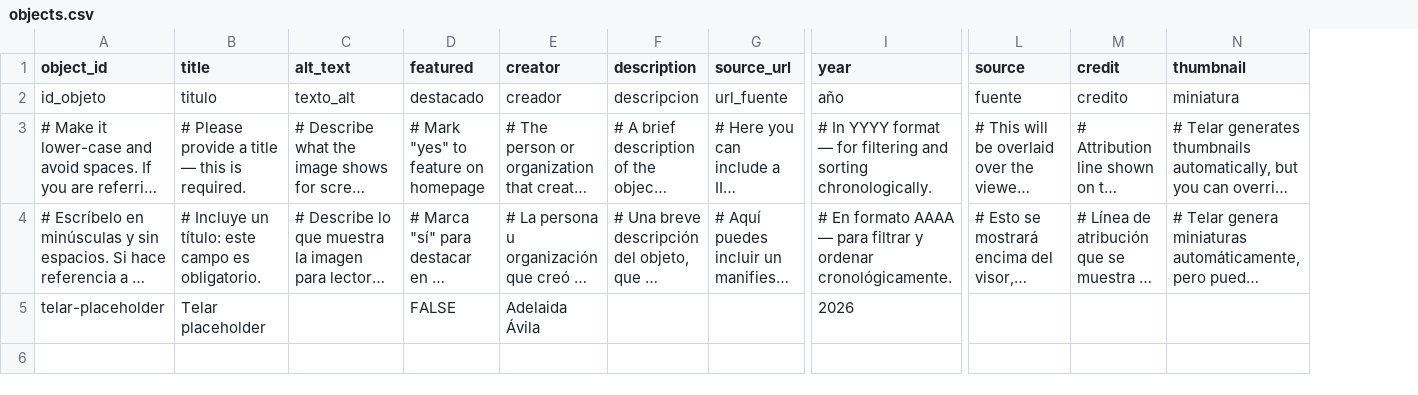
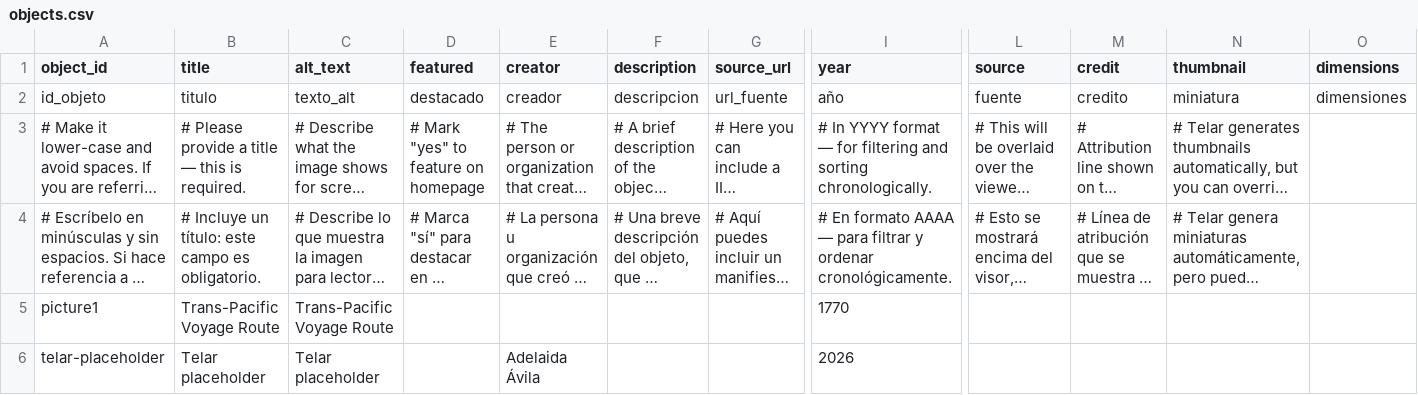
Before and after one commit to bjwhitehead26-max/mappingmanilagalleons, a CSV file: telar-content/spreadsheets/objects.csv, drawn as a sheet; only a part is shown, gaps mark what is left out; long unchanged cells end in …; addresses are those after the commit; rows hold the shown columns only; the diff names each change by its address in the sheet, - before the commit and + after, or states it on an @@ line.

```diff
--- a/telar-content/spreadsheets/objects.csv
+++ b/telar-content/spreadsheets/objects.csv
+column O (dimensions), row 2: dimensiones
+row 5: picture1 | Trans-Pacific Voyage Route | Trans-Pacific Voyage Route |  |  |  |  | 1770
-C6 (alt_text): (empty)
+C6 (alt_text): Telar placeholder
-D6 (featured): FALSE
+D6 (featured): (empty)
```
Also changed, not shown: 1 other file.
